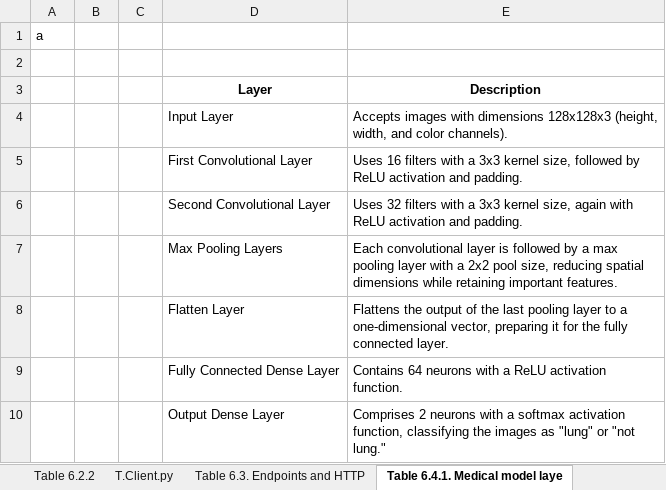
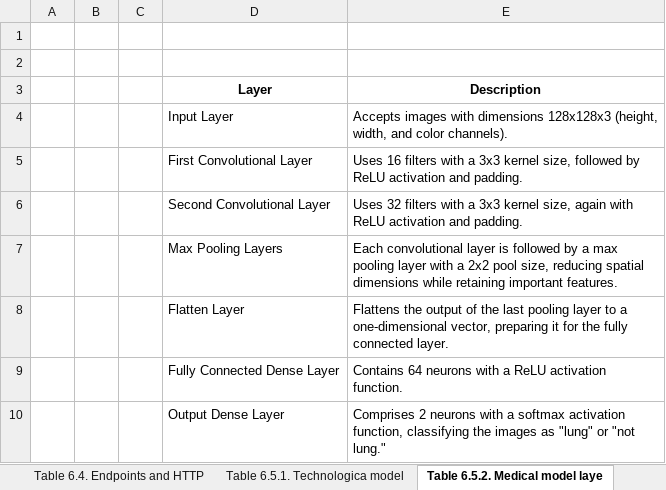
Before and after one commit to JoseRicoCct/Capstone_MScData_Sept23_SB, an Excel workbook: FiguresAndTables/AbbreviationsAndTables.xlsx, sheet Table 6.5.2. Medical model laye, drawn as a sheet; values as stored, in another font and other column widths than the file's, no borders; the diff names each change by its address in the sheet, - before the commit and + after, or states it on an @@ line.

```diff
--- a/FiguresAndTables/AbbreviationsAndTables.xlsx (sheet Table 6.5.2. Medical model laye)
+++ b/FiguresAndTables/AbbreviationsAndTables.xlsx (sheet Table 6.5.2. Medical model laye)
-sheet tab: Table 6.3. Endpoints and HTTP
+sheet tab: Table 6.4. Endpoints and HTTP
-sheet tab: Table 6.4.1. Medical model laye
+sheet tab: Table 6.5.2. Medical model laye
-A1: a
+A1: (empty)
```
Also changed, not shown: sheet T.5.6, other sheet tabs, 18 other files.
